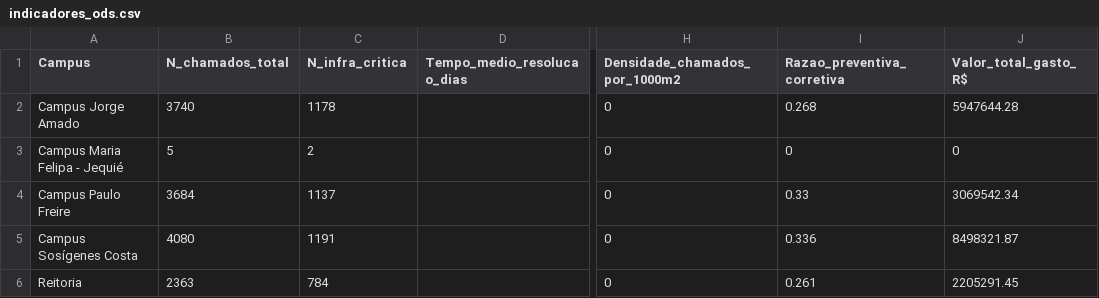
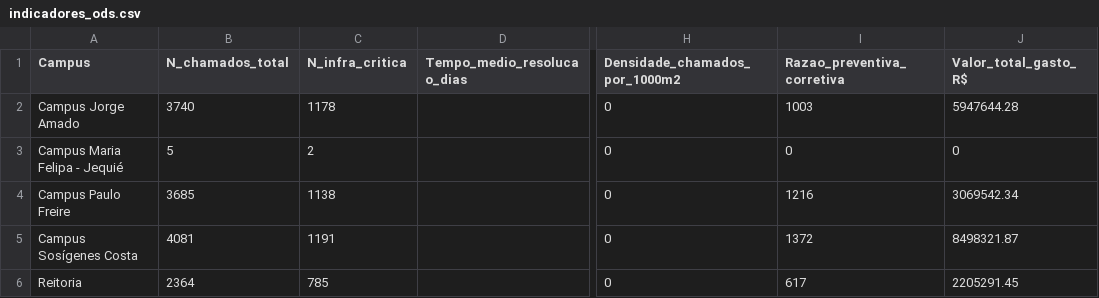
Before and after one commit to adinailson88/malha-ods-esg, a CSV file: dados_csv/indicadores_ods.csv, drawn as a sheet; only a part is shown, gaps mark what is left out; the diff names each change by its address in the sheet, - before the commit and + after, or states it on an @@ line.

```diff
--- a/dados_csv/indicadores_ods.csv
+++ b/dados_csv/indicadores_ods.csv
-I2 (Razao_preventiva_corretiva): 0.268
+I2 (Razao_preventiva_corretiva): 1003
-B4 (N_chamados_total): 3684
+B4 (N_chamados_total): 3685
-C4 (N_infra_critica): 1137
+C4 (N_infra_critica): 1138
-I4 (Razao_preventiva_corretiva): 0.33
+I4 (Razao_preventiva_corretiva): 1216
-B5 (N_chamados_total): 4080
+B5 (N_chamados_total): 4081
-I5 (Razao_preventiva_corretiva): 0.336
+I5 (Razao_preventiva_corretiva): 1372
-B6 (N_chamados_total): 2363
+B6 (N_chamados_total): 2364
-C6 (N_infra_critica): 784
+C6 (N_infra_critica): 785
-I6 (Razao_preventiva_corretiva): 0.261
+I6 (Razao_preventiva_corretiva): 617
```
Also changed, not shown: 2 other files.
